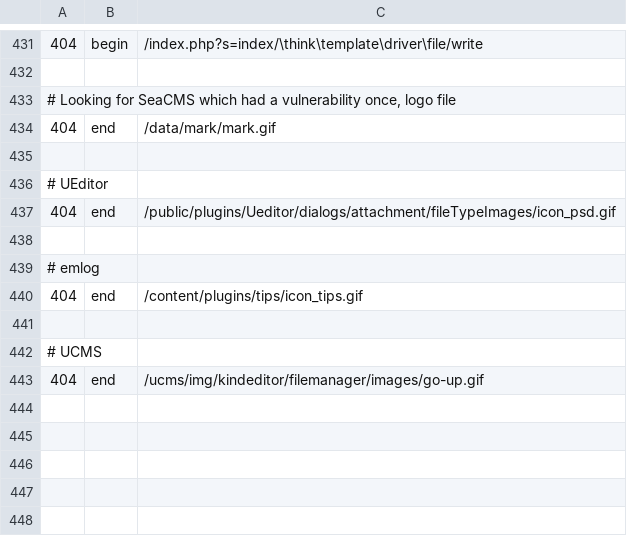
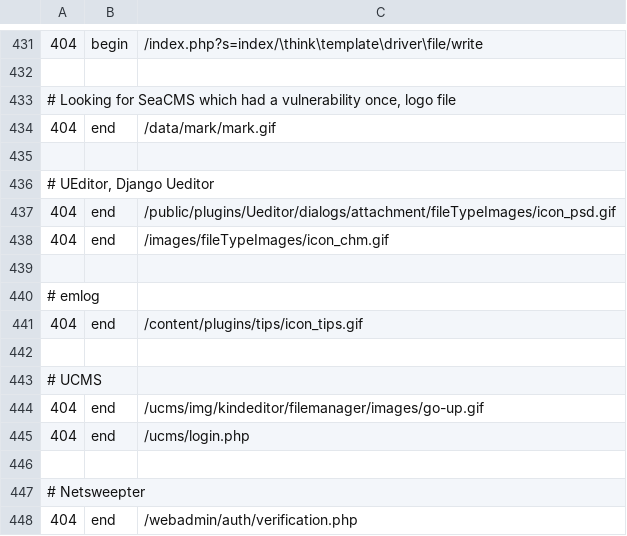
Before and after one commit to koenige/modules-default, a TSV file: configuration/errors-not-logged.tsv, drawn as a sheet; only a part is shown, gaps mark what is left out; the diff names each change by its address in the sheet, - before the commit and + after, or states it on an @@ line.

Commit message:
update error log exclusions
git-svn-id: file:///Repos/modules/default/trunk@1012 98be6e6d-ea4f-4117-9388-ed847deb6ed9

```diff
--- a/configuration/errors-not-logged.tsv
+++ b/configuration/errors-not-logged.tsv
-A436: # UEditor
+A436: # UEditor, Django Ueditor
+row 438: 404 | end | /images/fileTypeImages/icon_chm.gif
+row 445: 404 | end | /ucms/login.php
+row 446: (empty)
+row 447: # Netsweepter
+row 448: 404 | end | /webadmin/auth/verification.php
```
